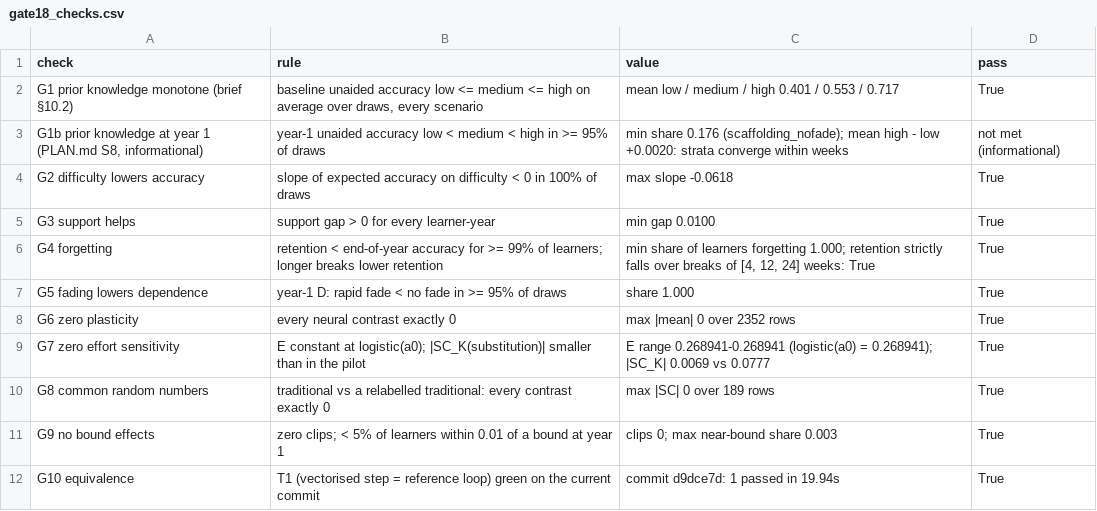
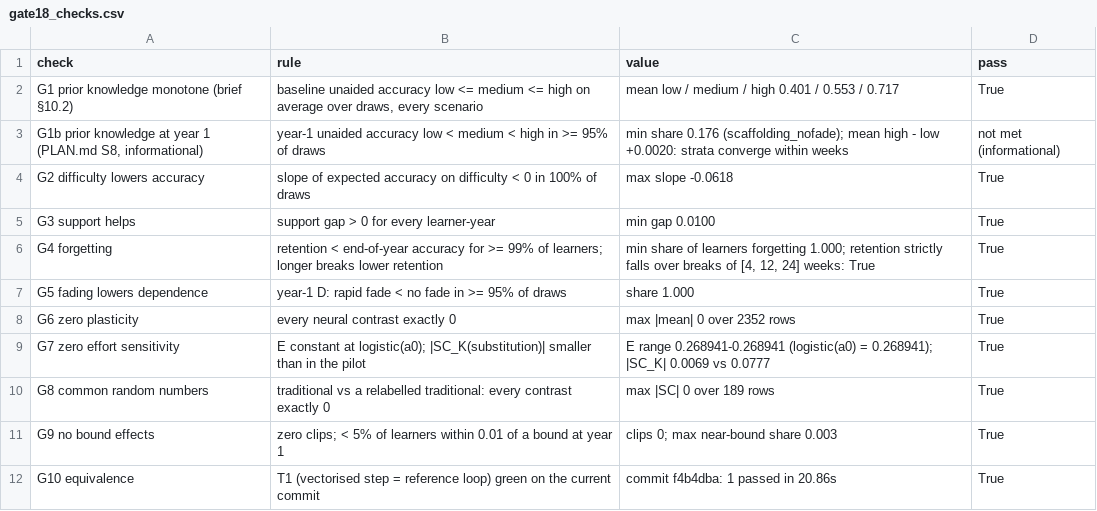
Before and after one commit to MatteoGuardamagna4/neurai, a CSV file: outputs/tables/gate18_checks.csv, drawn as a sheet.

```diff
--- a/outputs/tables/gate18_checks.csv
+++ b/outputs/tables/gate18_checks.csv
@@ -11,2 +11,2 @@ G8 common random numbers,traditional vs a relabelled traditional: every contrast
 G9 no bound effects,zero clips; < 5% of learners within 0.01 of a bound at year 1,clips 0; max near-bound share 0.003,True
-G10 equivalence,T1 (vectorised step = reference loop) green on the current commit,commit d9dce7d: 1 passed in 19.94s,True
+G10 equivalence,T1 (vectorised step = reference loop) green on the current commit,commit f4b4dba: 1 passed in 20.86s,True
```
Also changed, not shown: 16 other files.
